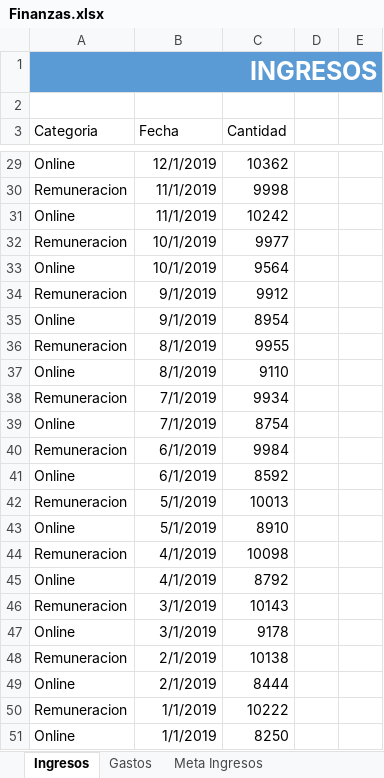
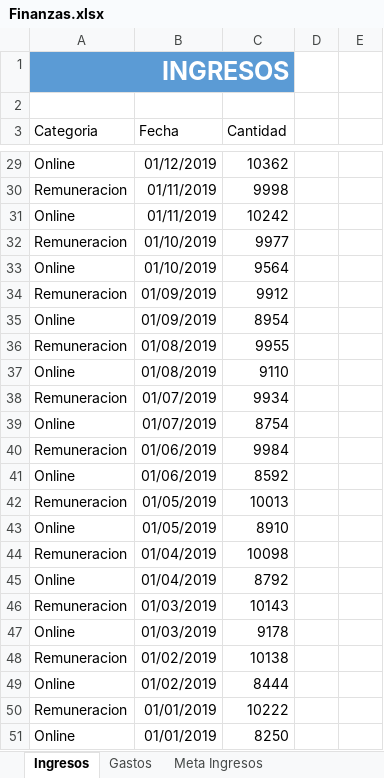
Before and after one commit to Arley-Economist-Dev/Portfolio-PowerBI---Arley-Paredes, an Excel workbook: Analisis finanzas personales/Finanzas.xlsx, sheet Ingresos, drawn as a sheet; only a part is shown, gaps mark what is left out; values as stored, in another font and other column widths than the file's, no borders; charts and pictures not drawn; the diff covers the shown part only; the diff names each change by its address in the sheet, - before the commit and + after, or states it on an @@ line.

```diff
--- a/Analisis finanzas personales/Finanzas.xlsx (sheet Ingresos)
+++ b/Analisis finanzas personales/Finanzas.xlsx (sheet Ingresos)
-A1:E1 merged
+A1:C1 merged
-D1:E1 fill: #5B9BD5
+D1:E1 fill: none
-B29 (Fecha): 12/1/2019
+B29 (Fecha): 01/12/2019
-B30:B31 (Fecha): 11/1/2019
+B30:B31 (Fecha): 01/11/2019
-B32:B33 (Fecha): 10/1/2019
+B32:B33 (Fecha): 01/10/2019
-B34:B35 (Fecha): 9/1/2019
+B34:B35 (Fecha): 01/09/2019
-B36:B37 (Fecha): 8/1/2019
+B36:B37 (Fecha): 01/08/2019
-B38:B39 (Fecha): 7/1/2019
+B38:B39 (Fecha): 01/07/2019
-B40:B41 (Fecha): 6/1/2019
+B40:B41 (Fecha): 01/06/2019
-B42:B43 (Fecha): 5/1/2019
+B42:B43 (Fecha): 01/05/2019
-B44:B45 (Fecha): 4/1/2019
+B44:B45 (Fecha): 01/04/2019
-B46:B47 (Fecha): 3/1/2019
+B46:B47 (Fecha): 01/03/2019
-B48:B49 (Fecha): 2/1/2019
+B48:B49 (Fecha): 01/02/2019
-B50:B51 (Fecha): 1/1/2019
+B50:B51 (Fecha): 01/01/2019
```
Also changed, not shown: 31 edited cells elsewhere in this sheet, sheet Gastos, charts or pictures, 1 other file.
